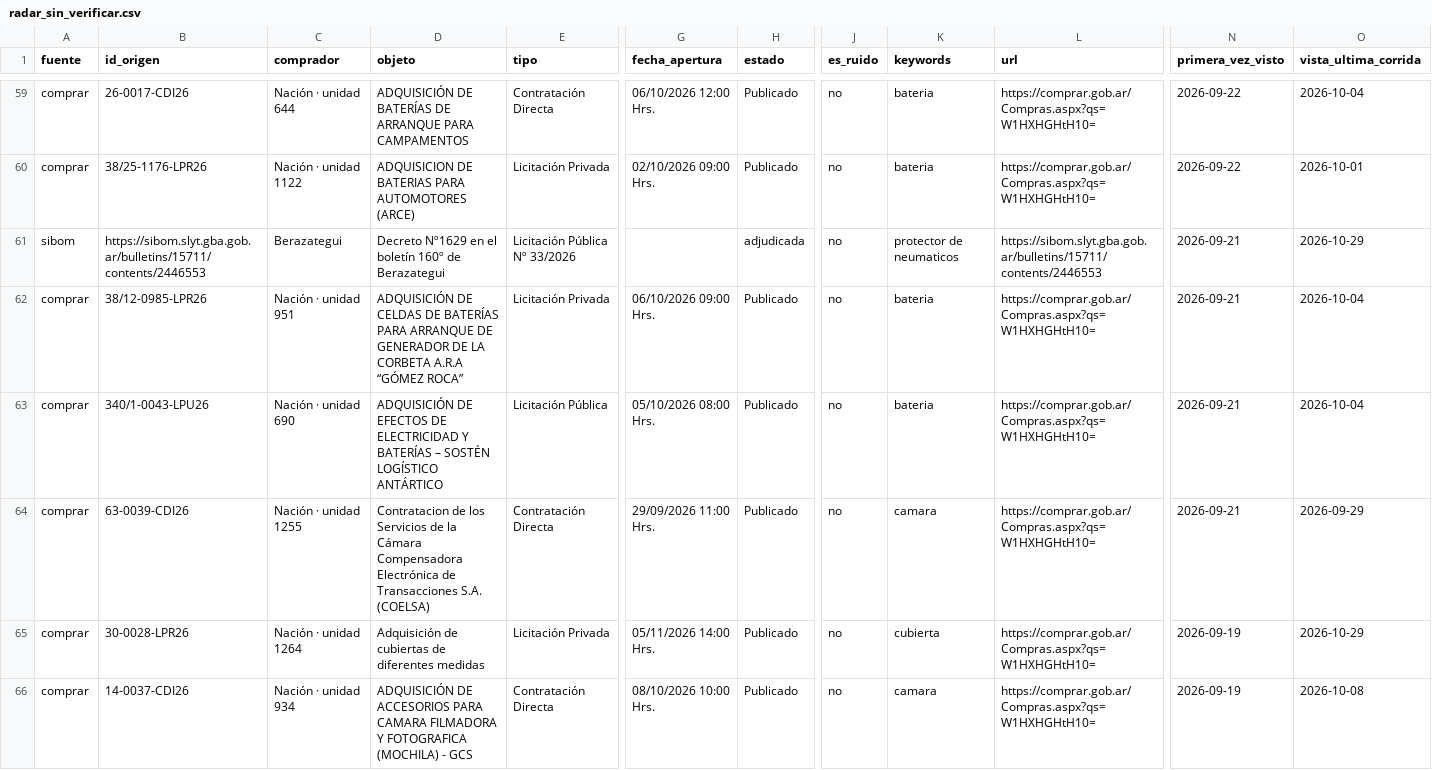
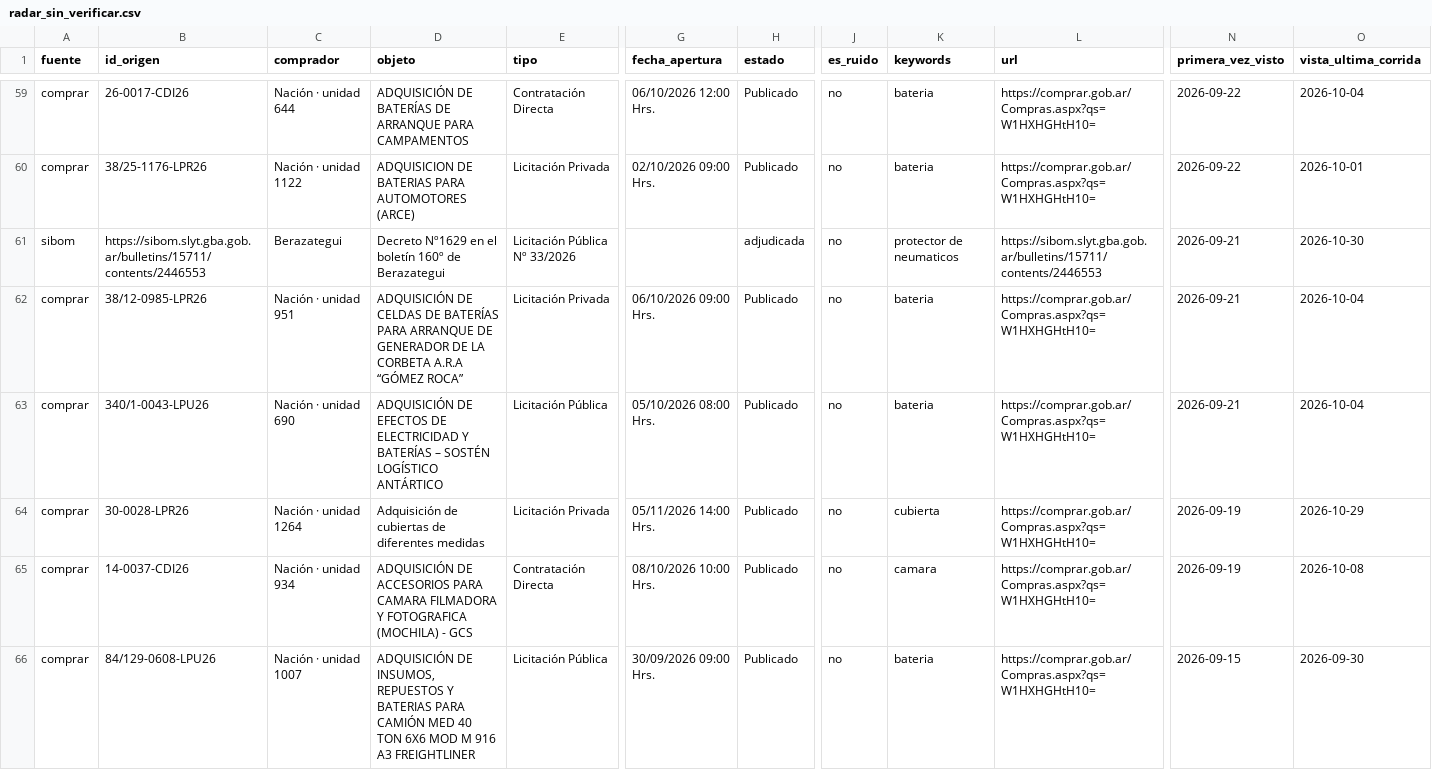
Before and after one commit to Santino530/radar-licitaciones, a CSV file: data/radar_sin_verificar.csv, drawn as a sheet; only a part is shown, gaps mark what is left out; the shorter side is filled out with more unchanged rows; rows hold the shown columns only; the diff covers the shown part only; the diff names each change by its address in the sheet, - before the commit and + after, or states it on an @@ line.

Commit message:
Radar: corrida 2026-10-30 01:15 UTC

```diff
--- a/data/radar_sin_verificar.csv
+++ b/data/radar_sin_verificar.csv
-O61 (vista_ultima_corrida): 2026-10-29
+O61 (vista_ultima_corrida): 2026-10-30
-row 64: comprar | 63-0039-CDI26 | Nación · unidad 1255 | Contratacion de los Servicios de la Cámara Compensadora Electrónica de Transacciones S.A. (COELSA) | Contratación Directa | 29/09/2026 11:00 Hrs. | Publicado | no | camara | https://comprar.gob.ar/Compras.aspx?qs=W1HXHGHtH10= | 2026-09-21 | 2026-09-29
```
Also changed, not shown: 3 edited cells elsewhere in this file, data/historico.csv, 2 other files.
